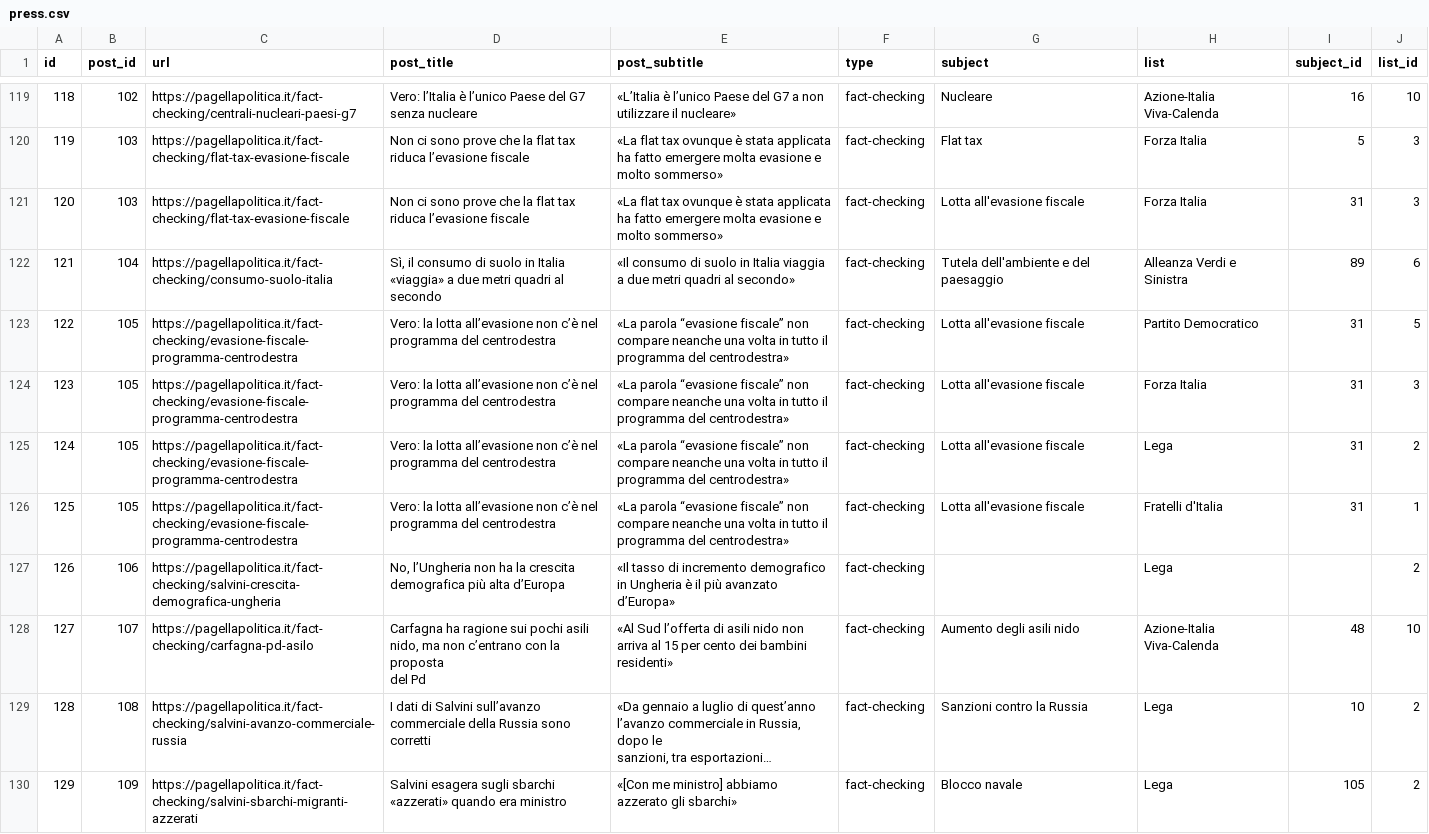
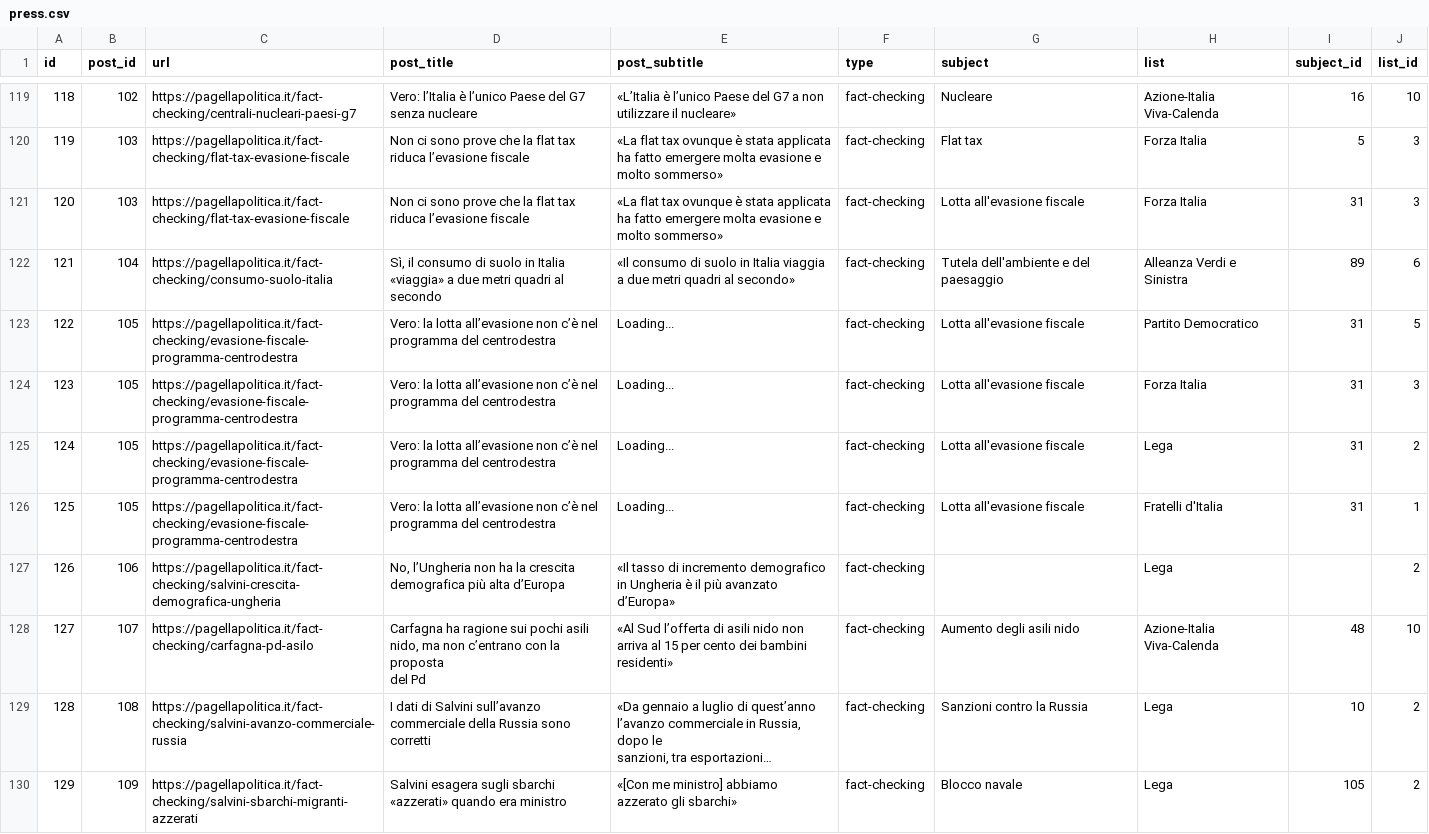
Before and after one commit to indecis-it/data, a CSV file: data/press.csv, drawn as a sheet; only a part is shown, gaps mark what is left out; long unchanged cells end in …; the diff covers the shown part only.

```diff
--- a/data/press.csv
+++ b/data/press.csv
@@ -291,10 +296,6 @@ molto sommerso»",fact-checking,Lotta all'evasione fiscale,Forza Italia,31,3
 121,104,https://pagellapolitica.it/fact-checking/consumo-suolo-italia,"Sì, il consumo di suolo in Italia «viaggia» a due metri quadri al secondo",«Il consumo di suolo in Italia viaggia a due metri quadri al secondo» ,fact-checking,Tutela dell'ambiente e del paesaggio,Alleanza Verdi e Sinistra,89,6
-122,105,https://pagellapolitica.it/fact-checking/evasione-fiscale-programma-centrodestra,Vero: la lotta all’evasione non c’è nel programma del centrodestra,"«La parola “evasione fiscale” non compare neanche una volta in tutto il
-programma del centrodestra»",fact-checking,Lotta all'evasione fiscale,Partito Democratico,31,5
-123,105,https://pagellapolitica.it/fact-checking/evasione-fiscale-programma-centrodestra,Vero: la lotta all’evasione non c’è nel programma del centrodestra,"«La parola “evasione fiscale” non compare neanche una volta in tutto il
-programma del centrodestra»",fact-checking,Lotta all'evasione fiscale,Forza Italia,31,3
-124,105,https://pagellapolitica.it/fact-checking/evasione-fiscale-programma-centrodestra,Vero: la lotta all’evasione non c’è nel programma del centrodestra,"«La parola “evasione fiscale” non compare neanche una volta in tutto il
-programma del centrodestra»",fact-checking,Lotta all'evasione fiscale,Lega,31,2
-125,105,https://pagellapolitica.it/fact-checking/evasione-fiscale-programma-centrodestra,Vero: la lotta all’evasione non c’è nel programma del centrodestra,"«La parola “evasione fiscale” non compare neanche una volta in tutto il
-programma del centrodestra»",fact-checking,Lotta all'evasione fiscale,Fratelli d'Italia,31,1
+122,105,https://pagellapolitica.it/fact-checking/evasione-fiscale-programma-centrodestra,Vero: la lotta all’evasione non c’è nel programma del centrodestra,Loading...,fact-checking,Lotta all'evasione fiscale,Partito Democratico,31,5
+123,105,https://pagellapolitica.it/fact-checking/evasione-fiscale-programma-centrodestra,Vero: la lotta all’evasione non c’è nel programma del centrodestra,Loading...,fact-checking,Lotta all'evasione fiscale,Forza Italia,31,3
+124,105,https://pagellapolitica.it/fact-checking/evasione-fiscale-programma-centrodestra,Vero: la lotta all’evasione non c’è nel programma del centrodestra,Loading...,fact-checking,Lotta all'evasione fiscale,Lega,31,2
+125,105,https://pagellapolitica.it/fact-checking/evasione-fiscale-programma-centrodestra,Vero: la lotta all’evasione non c’è nel programma del centrodestra,Loading...,fact-checking,Lotta all'evasione fiscale,Fratelli d'Italia,31,1
 126,106,https://pagellapolitica.it/fact-checking/salvini-crescita-demografica-ungheria,"No, l’Ungheria non ha la crescita demografica più alta d’Europa",«Il tasso di incremento demografico in Ungheria è il più avanzato d’Europa»,fact-checking,,Lega,,2
```
Also changed, not shown: 9 edited cells elsewhere in this file, 3 other files.
